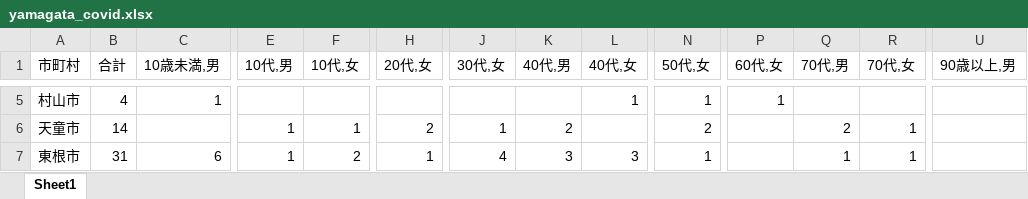
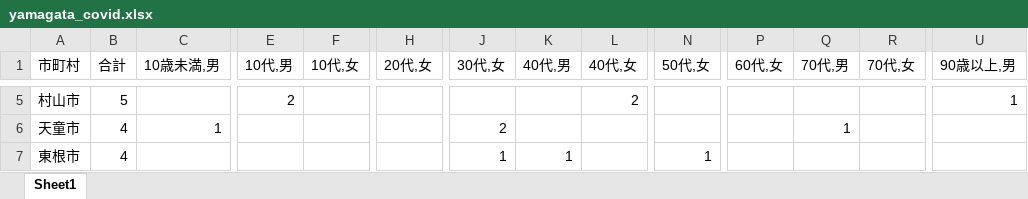
Before and after one commit to satorukadowaki/covid19-yamagata, an Excel workbook: app/master_data/excel/yamagata_covid.xlsx, sheet Sheet1, drawn as a sheet; only a part is shown, gaps mark what is left out; values as stored, in another font and other column widths than the file's, no borders; the diff covers the shown part only; the diff names each change by its address in the sheet, - before the commit and + after, or states it on an @@ line.

```diff
--- a/app/master_data/excel/yamagata_covid.xlsx (sheet Sheet1)
+++ b/app/master_data/excel/yamagata_covid.xlsx (sheet Sheet1)
-B5 (合計): 4
+B5 (合計): 5
-C5 (10歳未満,男): 1
+C5 (10歳未満,男): (empty)
-E5 (10代,男): (empty)
+E5 (10代,男): 2
-L5 (40代,女): 1
+L5 (40代,女): 2
-N5 (50代,女): 1
+N5 (50代,女): (empty)
-P5 (60代,女): 1
+P5 (60代,女): (empty)
-U5 (90歳以上,男): (empty)
+U5 (90歳以上,男): 1
-B6 (合計): 14
+B6 (合計): 4
-C6 (10歳未満,男): (empty)
+C6 (10歳未満,男): 1
-E6:E7 (10代,男): 1
+E6:E7 (10代,男): (empty)
-F6 (10代,女): 1
+F6 (10代,女): (empty)
-H6 (20代,女): 2
+H6 (20代,女): (empty)
-J6 (30代,女): 1
+J6 (30代,女): 2
-K6 (40代,男): 2
+K6 (40代,男): (empty)
-N6 (50代,女): 2
+N6 (50代,女): (empty)
-Q6 (70代,男): 2
+Q6 (70代,男): 1
-R6:R7 (70代,女): 1
+R6:R7 (70代,女): (empty)
-B7 (合計): 31
+B7 (合計): 4
-C7 (10歳未満,男): 6
+C7 (10歳未満,男): (empty)
-F7 (10代,女): 2
+F7 (10代,女): (empty)
-H7 (20代,女): 1
+H7 (20代,女): (empty)
-J7 (30代,女): 4
+J7 (30代,女): 1
-K7 (40代,男): 3
+K7 (40代,男): 1
-L7 (40代,女): 3
+L7 (40代,女): (empty)
-Q7 (70代,男): 1
+Q7 (70代,男): (empty)
```
Also changed, not shown: 172 edited cells elsewhere in this sheet, 29 other files.
